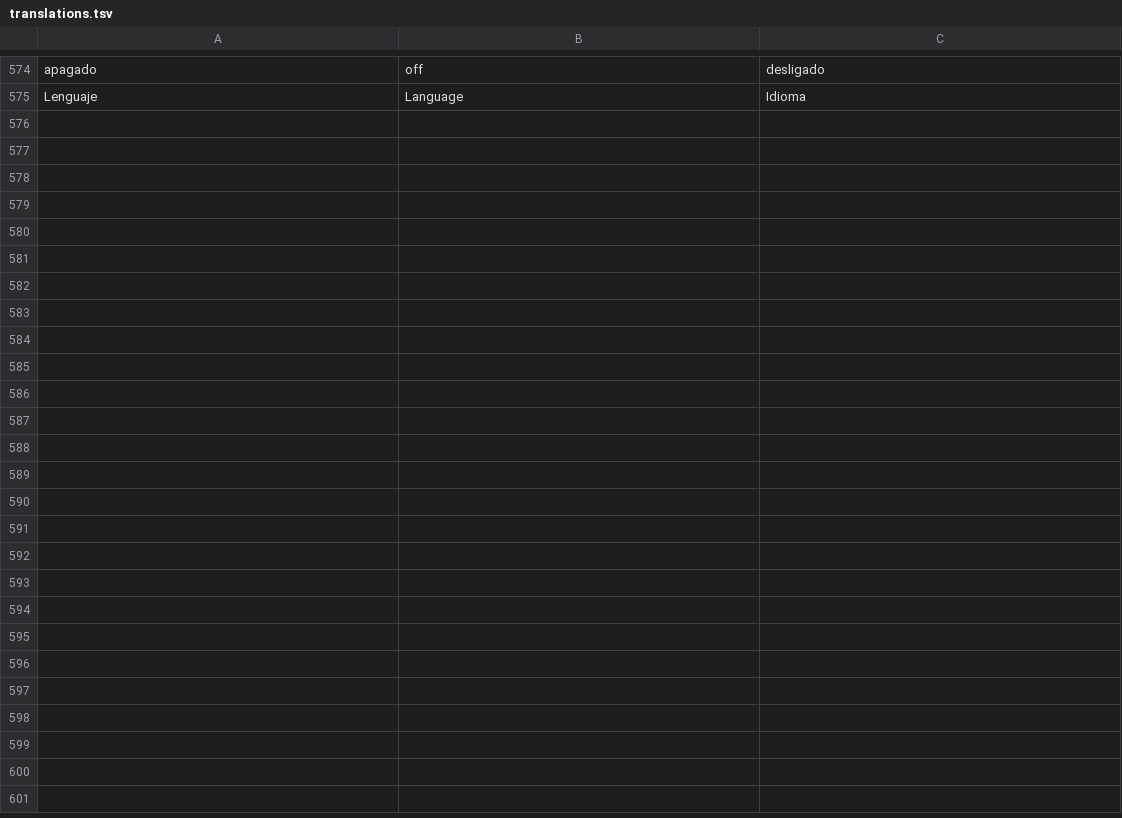
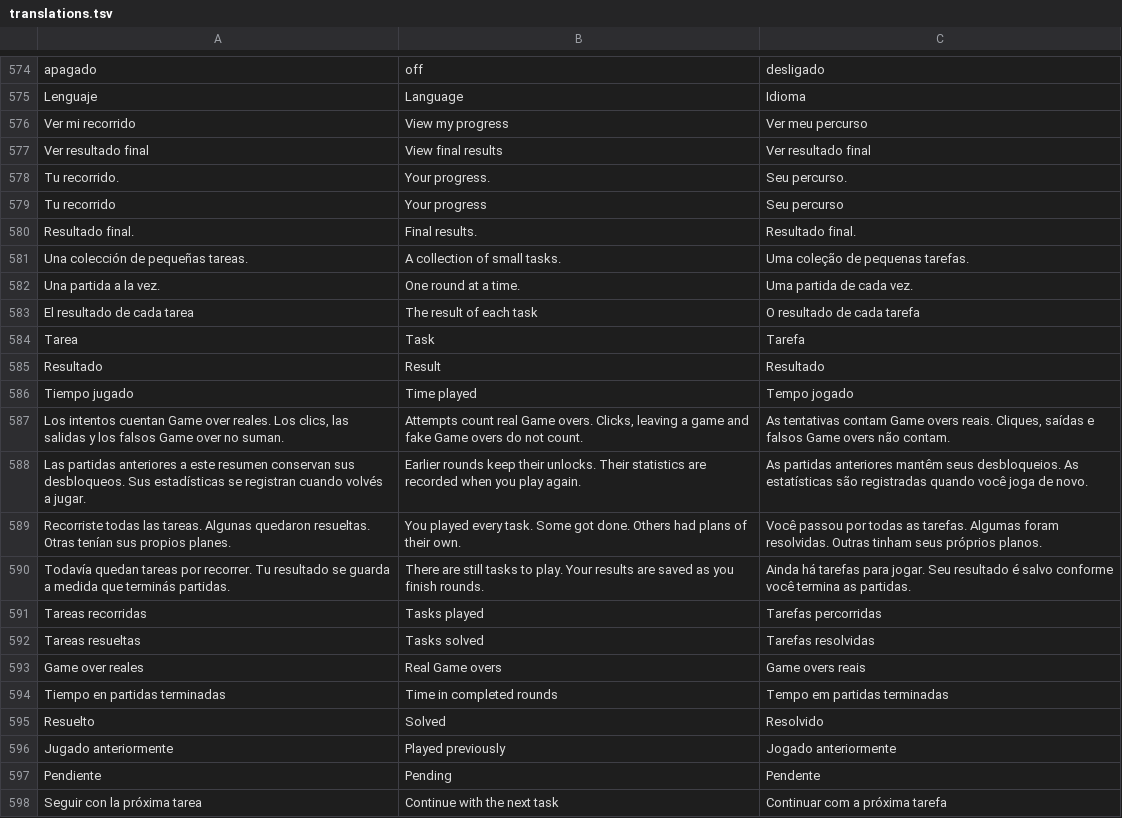
Before and after one commit to EntoncesAleman/la-cascarita, a TSV file: translations.tsv, drawn as a sheet; only a part is shown, gaps mark what is left out.

Commit message:
Count attempts after real game overs and add persistent collection results

```diff
--- a/translations.tsv
+++ b/translations.tsv
@@ -575 +575,24 @@ apagado	off	desligado
 Lenguaje	Language	Idioma
+Ver mi recorrido	View my progress	Ver meu percurso
+Ver resultado final	View final results	Ver resultado final
+Tu recorrido.	Your progress.	Seu percurso.
+Tu recorrido	Your progress	Seu percurso
+Resultado final.	Final results.	Resultado final.
+Una colección de pequeñas tareas.	A collection of small tasks.	Uma coleção de pequenas tarefas.
+Una partida a la vez.	One round at a time.	Uma partida de cada vez.
+El resultado de cada tarea	The result of each task	O resultado de cada tarefa
+Tarea	Task	Tarefa
+Resultado	Result	Resultado
+Tiempo jugado	Time played	Tempo jogado
+Los intentos cuentan Game over reales. Los clics, las salidas y los falsos Game over no suman.	Attempts count real Game overs. Clicks, leaving a game and fake Game overs do not count.	As tentativas contam Game overs reais. Cliques, saídas e falsos Game overs não contam.
+Las partidas anteriores a este resumen conservan sus desbloqueos. Sus estadísticas se registran cuando volvés a jugar.	Earlier rounds keep their unlocks. Their statistics are recorded when you play again.	As partidas anteriores mantêm seus desbloqueios. As estatísticas são registradas quando você joga de novo.
+Recorriste todas las tareas. Algunas quedaron resueltas. Otras tenían sus propios planes.	You played every task. Some got done. Others had plans of their own.	Você passou por todas as tarefas. Algumas foram resolvidas. Outras tinham seus próprios planos.
+Todavía quedan tareas por recorrer. Tu resultado se guarda a medida que terminás partidas.	There are still tasks to play. Your results are saved as you finish rounds.	Ainda há tarefas para jogar. Seu resultado é salvo conforme você termina as partidas.
+Tareas recorridas	Tasks played	Tarefas percorridas
+Tareas resueltas	Tasks solved	Tarefas resolvidas
+Game over reales	Real Game overs	Game overs reais
+Tiempo en partidas terminadas	Time in completed rounds	Tempo em partidas terminadas
+Resuelto	Solved	Resolvido
+Jugado anteriormente	Played previously	Jogado anteriormente
+Pendiente	Pending	Pendente
+Seguir con la próxima tarea	Continue with the next task	Continuar com a próxima tarefa
```
Also changed, not shown: 16 other files.
